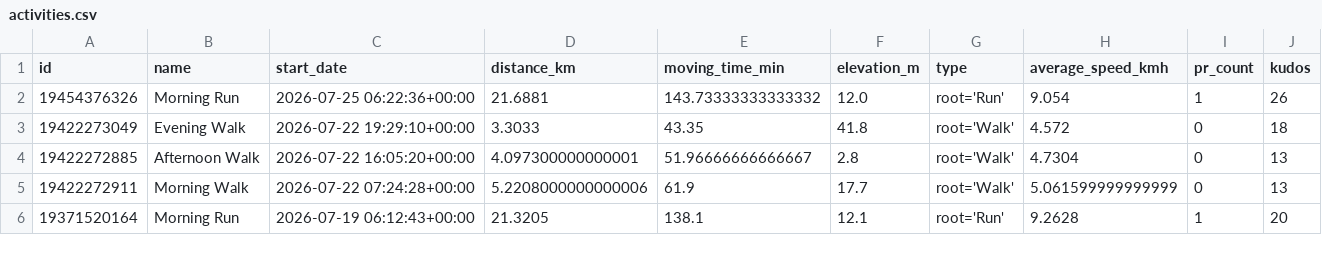
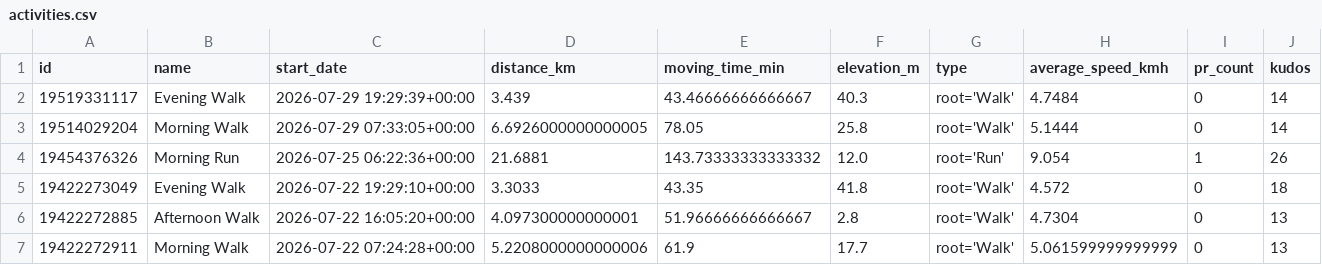
Before and after one commit to ak91hu/HumbleBragDashboard, a CSV file: data/activities.csv, drawn as a sheet; only a part is shown; the shorter side is filled out with more unchanged rows; the diff names each change by its address in the sheet, - before the commit and + after, or states it on an @@ line.

Commit message:
Auto-update Strava data

```diff
--- a/data/activities.csv
+++ b/data/activities.csv
+row 2: 19519331117 | Evening Walk | 2026-07-29 19:29:39+00:00 | 3.439 | 43.46666666666667 | 40.3 | root='Walk' | 4.7484 | 0 | 14
+row 3: 19514029204 | Morning Walk | 2026-07-29 07:33:05+00:00 | 6.6926000000000005 | 78.05 | 25.8 | root='Walk' | 5.1444 | 0 | 14
```
